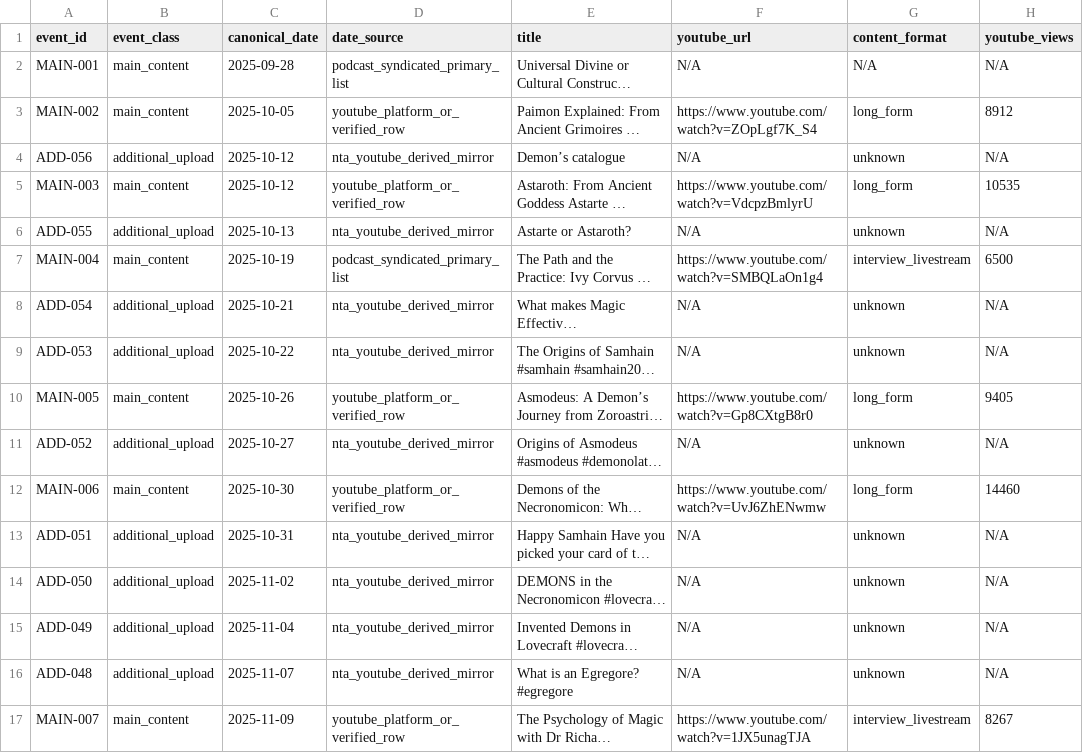
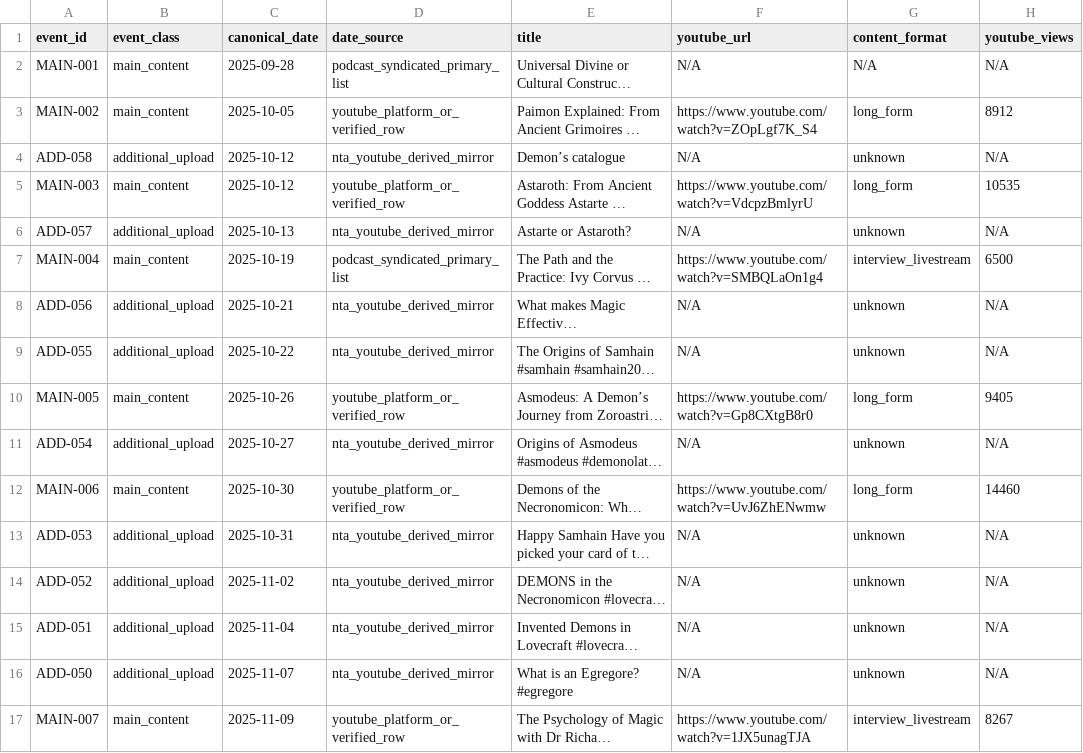
Before and after one commit to suxiaoyuan443-boop/suen-system, a CSV file: 08-动态运行/对标数据/AngelaPuca-近一年all-upload合并索引.csv, drawn as a sheet; only a part is shown; long unchanged cells end in …; the diff covers the shown part only; the diff names each change by its address in the sheet, - before the commit and + after, or states it on an @@ line.

```diff
--- a/08-动态运行/对标数据/AngelaPuca-近一年all-upload合并索引.csv
+++ b/08-动态运行/对标数据/AngelaPuca-近一年all-upload合并索引.csv
-A4 (event_id): ADD-056
+A4 (event_id): ADD-058
-A6 (event_id): ADD-055
+A6 (event_id): ADD-057
-A8 (event_id): ADD-054
+A8 (event_id): ADD-056
-A9 (event_id): ADD-053
+A9 (event_id): ADD-055
-A11 (event_id): ADD-052
+A11 (event_id): ADD-054
-A13 (event_id): ADD-051
+A13 (event_id): ADD-053
-A14 (event_id): ADD-050
+A14 (event_id): ADD-052
-A15 (event_id): ADD-049
+A15 (event_id): ADD-051
-A16 (event_id): ADD-048
+A16 (event_id): ADD-050
```
Also changed, not shown: 2 added rows and 35 edited cells elsewhere in this file.
